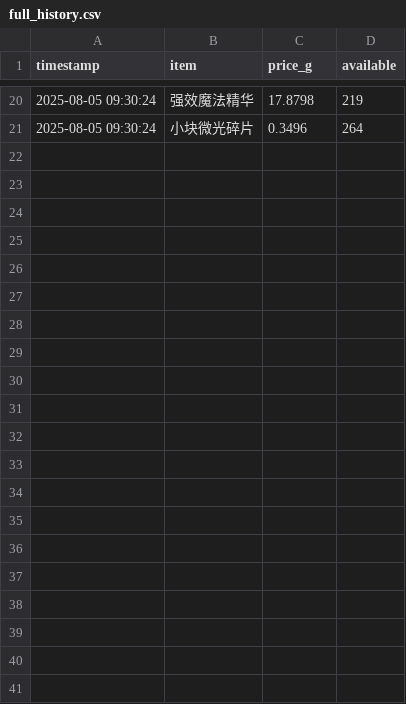
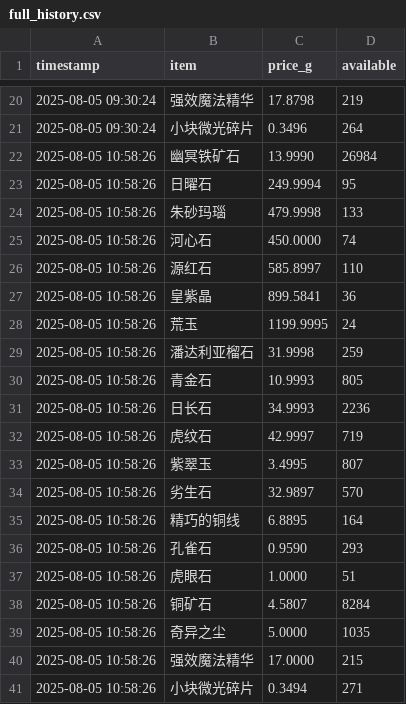
Before and after one commit to Kucleer/wow_mining_calculator, a CSV file: data/market_history/full_history.csv, drawn as a sheet; only a part is shown, gaps mark what is left out.

```diff
--- a/data/market_history/full_history.csv
+++ b/data/market_history/full_history.csv
@@ -21 +21,21 @@ timestamp,item,price_g,available
 2025-08-05 09:30:24,小块微光碎片,0.3496,264
+2025-08-05 10:58:26,幽冥铁矿石,13.9990,26984
+2025-08-05 10:58:26,日曜石,249.9994,95
+2025-08-05 10:58:26,朱砂玛瑙,479.9998,133
+2025-08-05 10:58:26,河心石,450.0000,74
+2025-08-05 10:58:26,源红石,585.8997,110
+2025-08-05 10:58:26,皇紫晶,899.5841,36
+2025-08-05 10:58:26,荒玉,1199.9995,24
+2025-08-05 10:58:26,潘达利亚榴石,31.9998,259
+2025-08-05 10:58:26,青金石,10.9993,805
+2025-08-05 10:58:26,日长石,34.9993,2236
+2025-08-05 10:58:26,虎纹石,42.9997,719
+2025-08-05 10:58:26,紫翠玉,3.4995,807
+2025-08-05 10:58:26,劣生石,32.9897,570
+2025-08-05 10:58:26,精巧的铜线,6.8895,164
+2025-08-05 10:58:26,孔雀石,0.9590,293
+2025-08-05 10:58:26,虎眼石,1.0000,51
+2025-08-05 10:58:26,铜矿石,4.5807,8284
+2025-08-05 10:58:26,奇异之尘,5.0000,1035
+2025-08-05 10:58:26,强效魔法精华,17.0000,215
+2025-08-05 10:58:26,小块微光碎片,0.3494,271
```
Also changed, not shown: data/reports/mining_report.csv, 25 other files.
